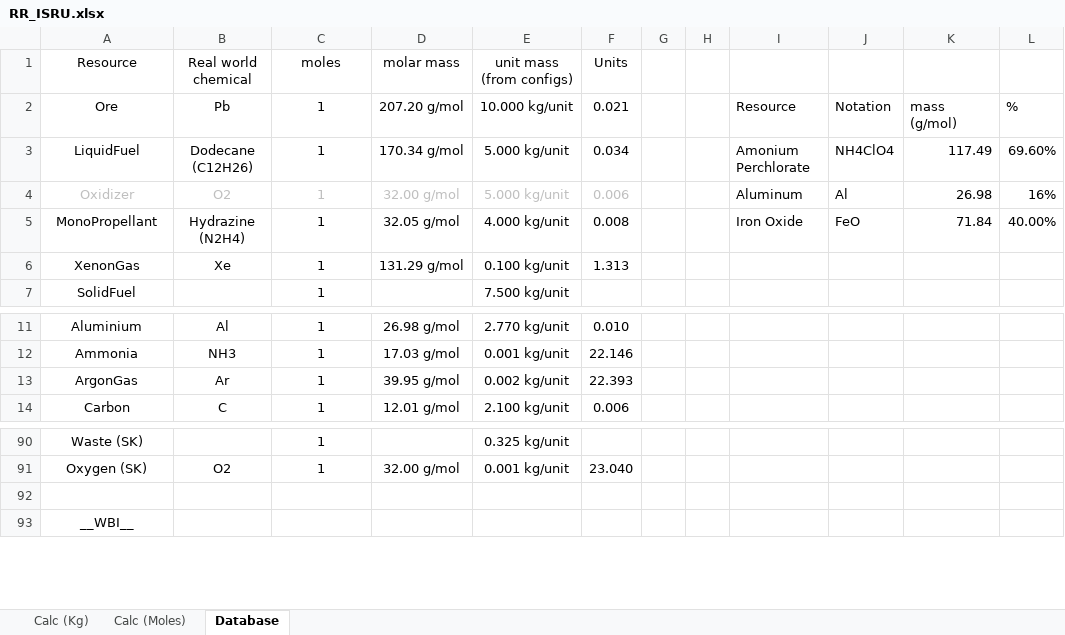
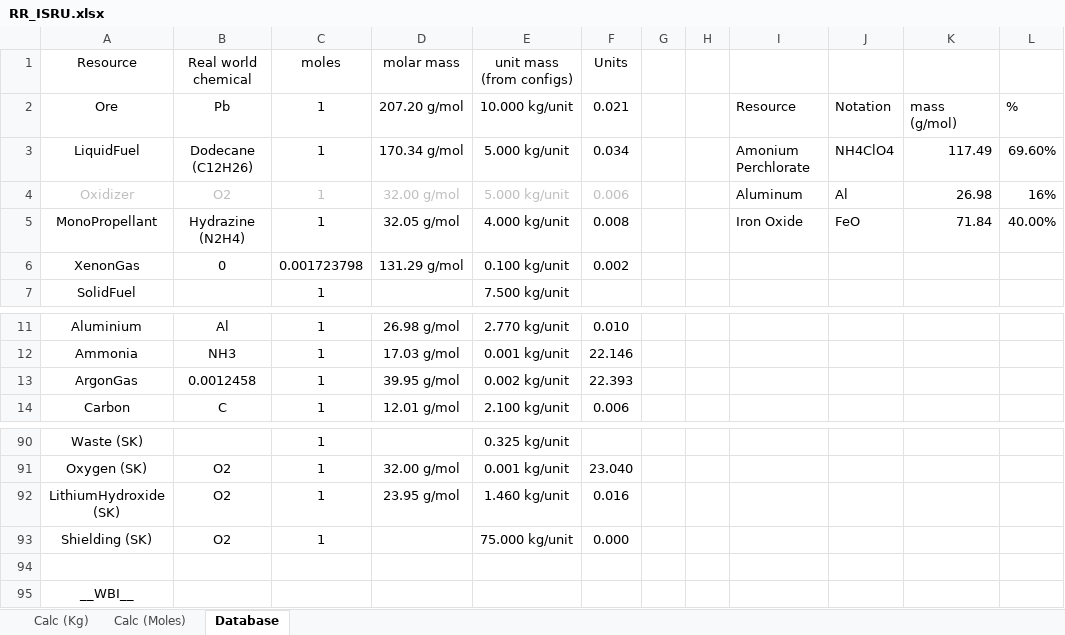
Before and after one commit to CessnaSkyhawk/SkyhawkKerbalism, an Excel workbook: Plotting/RR_ISRU.xlsx, sheet Database, drawn as a sheet; only a part is shown, gaps mark what is left out; values as stored, in another font and other column widths than the file's, no borders; the diff names each change by its address in the sheet, - before the commit and + after, or states it on an @@ line.

```diff
--- a/Plotting/RR_ISRU.xlsx (sheet Database)
+++ b/Plotting/RR_ISRU.xlsx (sheet Database)
-B6 (Real world chemical): Xe
+B6 (Real world chemical): 0
-C6 (moles): 1
+C6 (moles): 0.001723798
-F6 (Units): 1.313
+F6 (Units): 0.002
-B13 (Real world chemical): Ar
+B13 (Real world chemical): 0.0012458
+row 92: LithiumHydroxide (SK) | O2 | 1 | 23.95 g/mol | 1.460 kg/unit | 0.016
+row 93: Shielding (SK) | O2 | 1 |  | 75.000 kg/unit | 0.000
```
Also changed, not shown: sheet Calc (Kg), formulas that keep their value, 35 other files.
